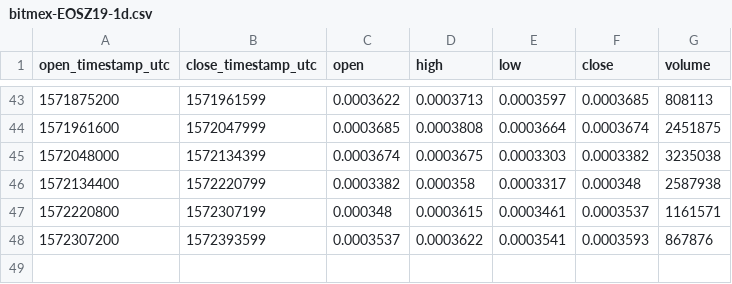
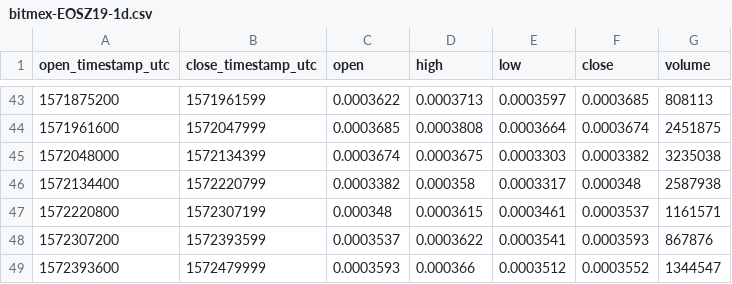
Before and after one commit to cryptobigbro/bitmex-EOSZ19, a CSV file: bitmex-EOSZ19-1d.csv, drawn as a sheet; only a part is shown, gaps mark what is left out.

```diff
--- a/bitmex-EOSZ19-1d.csv
+++ b/bitmex-EOSZ19-1d.csv
@@ -48 +48,2 @@ open_timestamp_utc,close_timestamp_utc,open,high,low,close,volume
 1572307200,1572393599,0.0003537,0.0003622,0.0003541,0.0003593,867876
+1572393600,1572479999,0.0003593,0.000366,0.0003512,0.0003552,1344547
```
Also changed, not shown: bitmex-EOSZ19-1h.csv.
